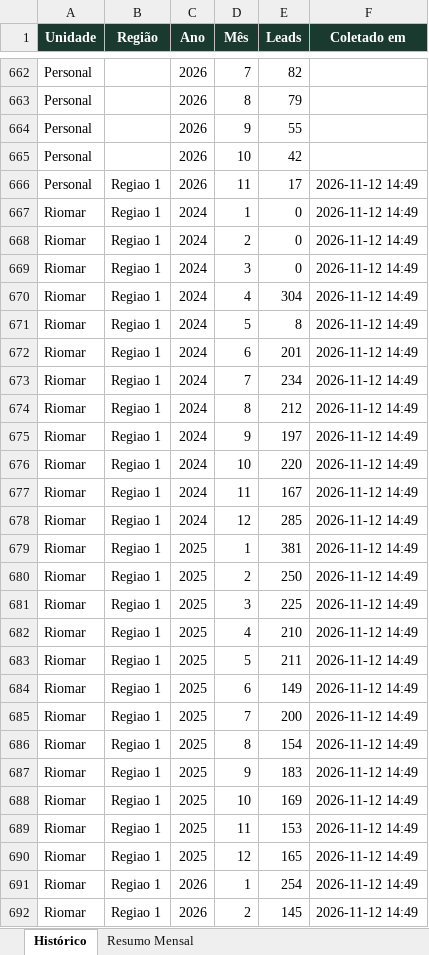
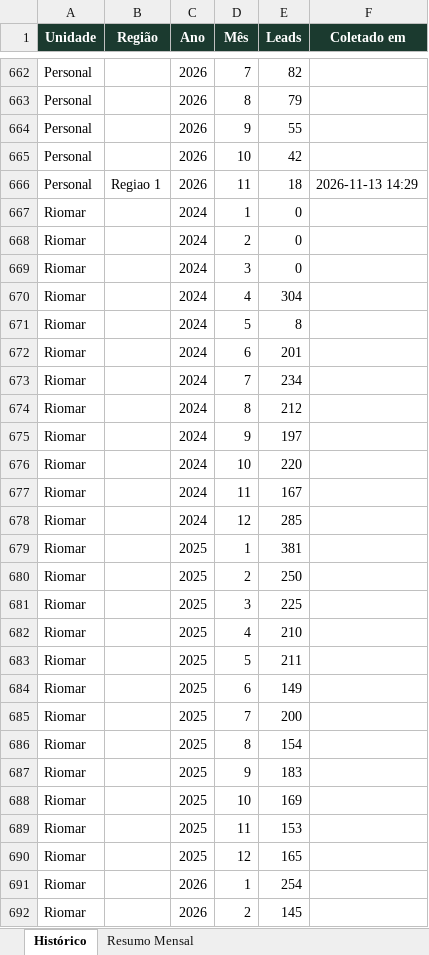
Before and after one commit to quality-glf/mkt-dash, an Excel workbook: greenlife_scraper/historico_leads.xlsx, sheet Histórico, drawn as a sheet; only a part is shown, gaps mark what is left out; values as stored, in another font and other column widths than the file's, no borders; the diff covers the shown part only; the diff names each change by its address in the sheet, - before the commit and + after, or states it on an @@ line.

```diff
--- a/greenlife_scraper/historico_leads.xlsx (sheet Histórico)
+++ b/greenlife_scraper/historico_leads.xlsx (sheet Histórico)
-E666 (Leads): 17
+E666 (Leads): 18
-F666 (Coletado em): 2026-11-12 14:49
+F666 (Coletado em): 2026-11-13 14:29
-B667:B692 (Região): Regiao 1
+B667:B692 (Região): (empty)
-F667:F692 (Coletado em): 2026-11-12 14:49
+F667:F692 (Coletado em): (empty)
```
Also changed, not shown: 467 edited cells elsewhere in this sheet, sheet Resumo Mensal, greenlife_scraper/dados_greenlife.xlsx, instagram-metrics/base_interacoes_detalhadas.xlsx, 4 other files.
